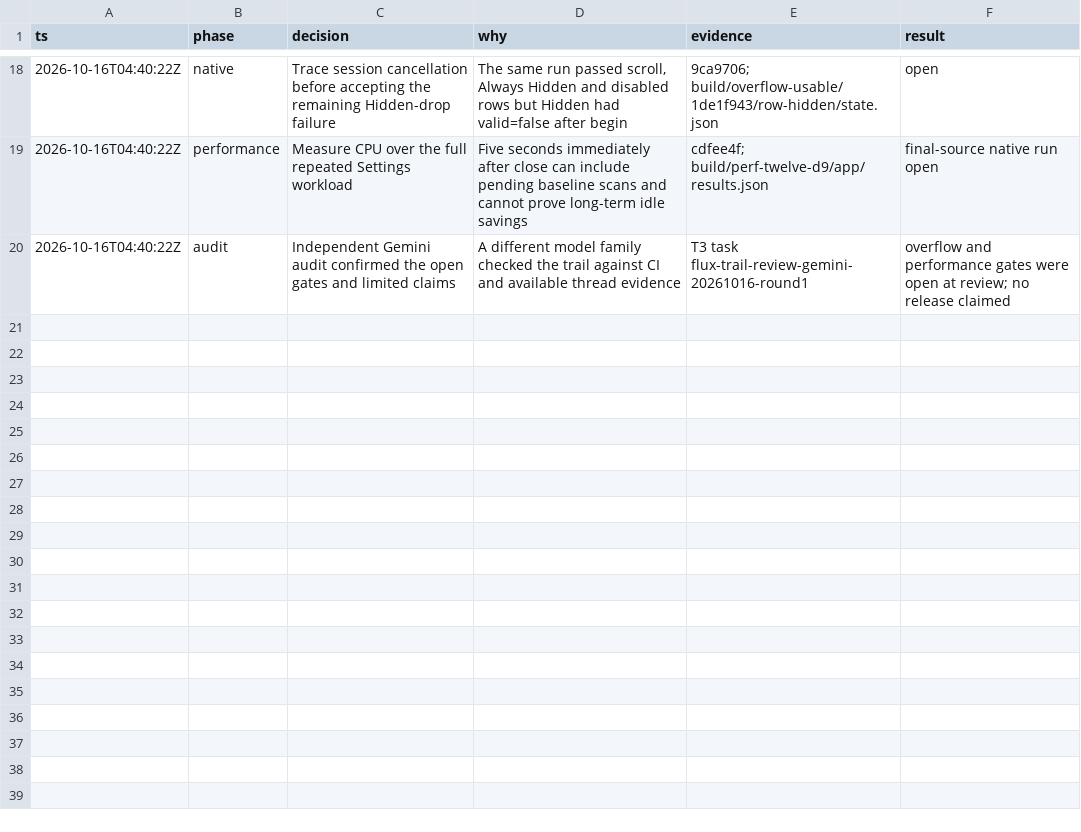
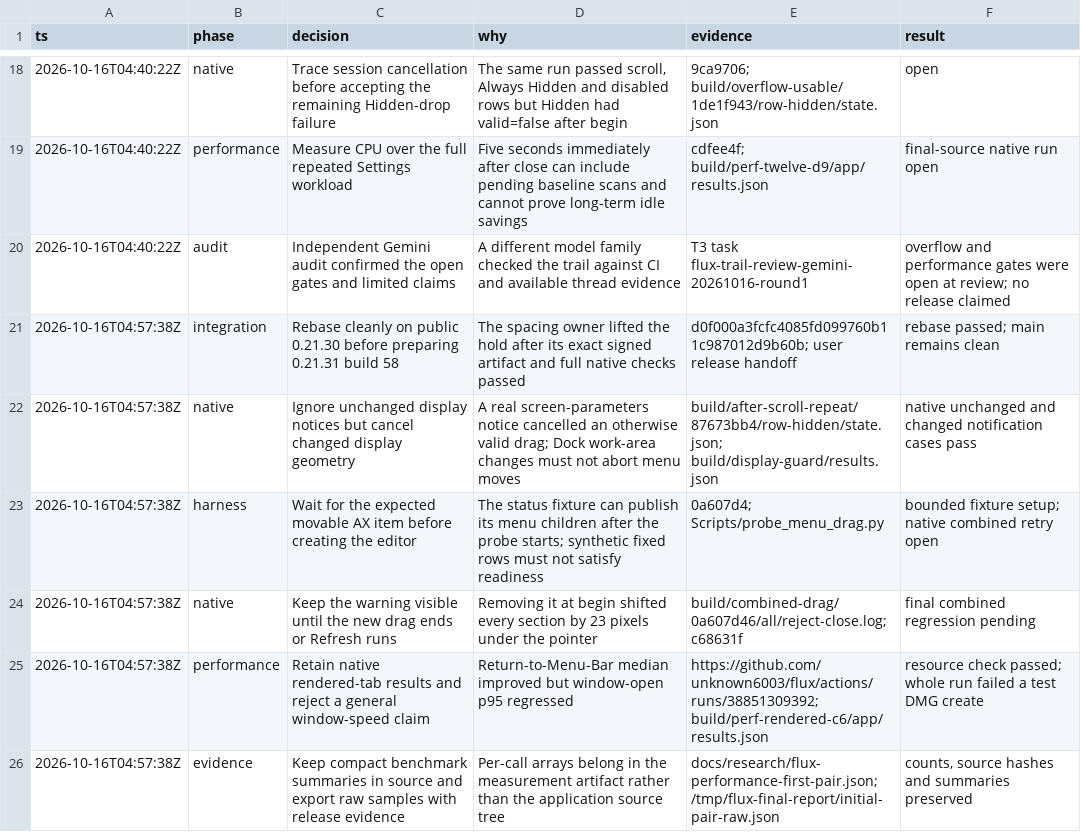
Before and after one commit to unknown6003/flux, a TSV file: docs/research/flux-overhaul-decisions.tsv, drawn as a sheet; only a part is shown, gaps mark what is left out.

Commit message:
Record rendered-tab measurements and compact the retained evidence

```diff
--- a/docs/research/flux-overhaul-decisions.tsv
+++ b/docs/research/flux-overhaul-decisions.tsv
@@ -20 +20,7 @@ ts	phase	decision	why	evidence	result
 2026-10-16T04:40:22Z	audit	Independent Gemini audit confirmed the open gates and limited claims	A different model family checked the trail against CI and available thread evidence	T3 task flux-trail-review-gemini-20261016-round1	overflow and performance gates were open at review; no release claimed
+2026-10-16T04:57:38Z	integration	Rebase cleanly on public 0.21.30 before preparing 0.21.31 build 58	The spacing owner lifted the hold after its exact signed artifact and full native checks passed	d0f000a3fcfc4085fd099760b11c987012d9b60b; user release handoff	rebase passed; main remains clean
+2026-10-16T04:57:38Z	native	Ignore unchanged display notices but cancel changed display geometry	A real screen-parameters notice cancelled an otherwise valid drag; Dock work-area changes must not abort menu moves	build/after-scroll-repeat/87673bb4/row-hidden/state.json; build/display-guard/results.json	native unchanged and changed notification cases pass
+2026-10-16T04:57:38Z	harness	Wait for the expected movable AX item before creating the editor	The status fixture can publish its menu children after the probe starts; synthetic fixed rows must not satisfy readiness	0a607d4; Scripts/probe_menu_drag.py	bounded fixture setup; native combined retry open
+2026-10-16T04:57:38Z	native	Keep the warning visible until the new drag ends or Refresh runs	Removing it at begin shifted every section by 23 pixels under the pointer	build/combined-drag/0a607d46/all/reject-close.log; c68631f	final combined regression pending
+2026-10-16T04:57:38Z	performance	Retain native rendered-tab results and reject a general window-speed claim	Return-to-Menu-Bar median improved but window-open p95 regressed	https://github.com/unknown6003/flux/actions/runs/38851309392; build/perf-rendered-c6/app/results.json	resource check passed; whole run failed a test DMG create
+2026-10-16T04:57:38Z	evidence	Keep compact benchmark summaries in source and export raw samples with release evidence	Per-call arrays belong in the measurement artifact rather than the application source tree	docs/research/flux-performance-first-pair.json; /tmp/flux-final-report/initial-pair-raw.json	counts, source hashes and summaries preserved
```
Also changed, not shown: 2 other files.
